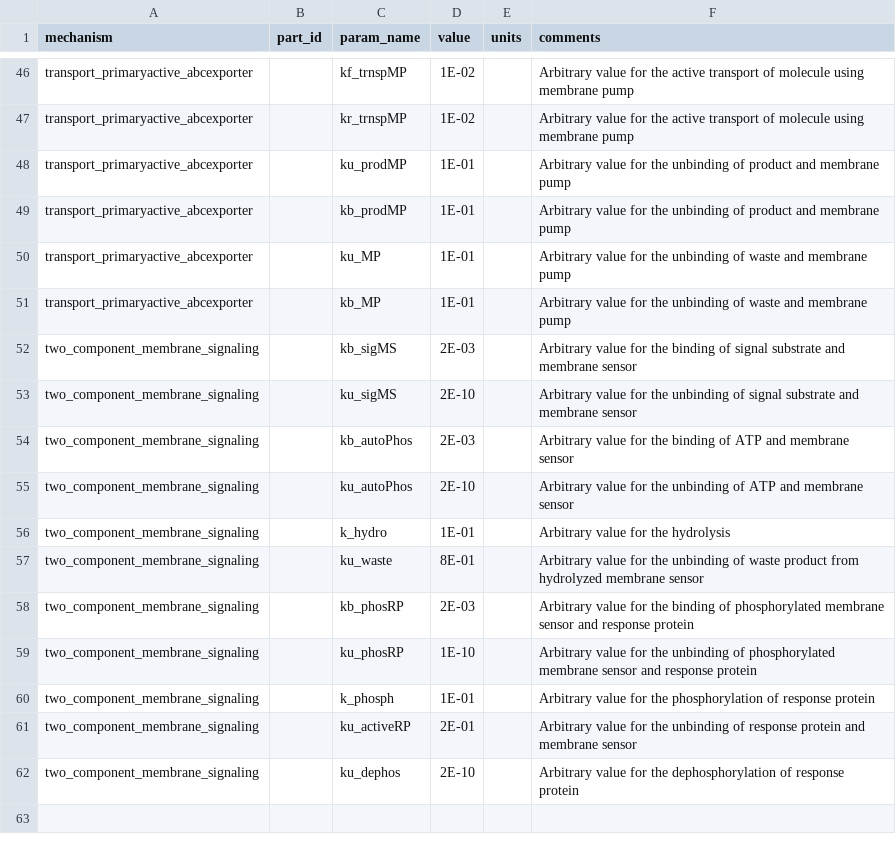
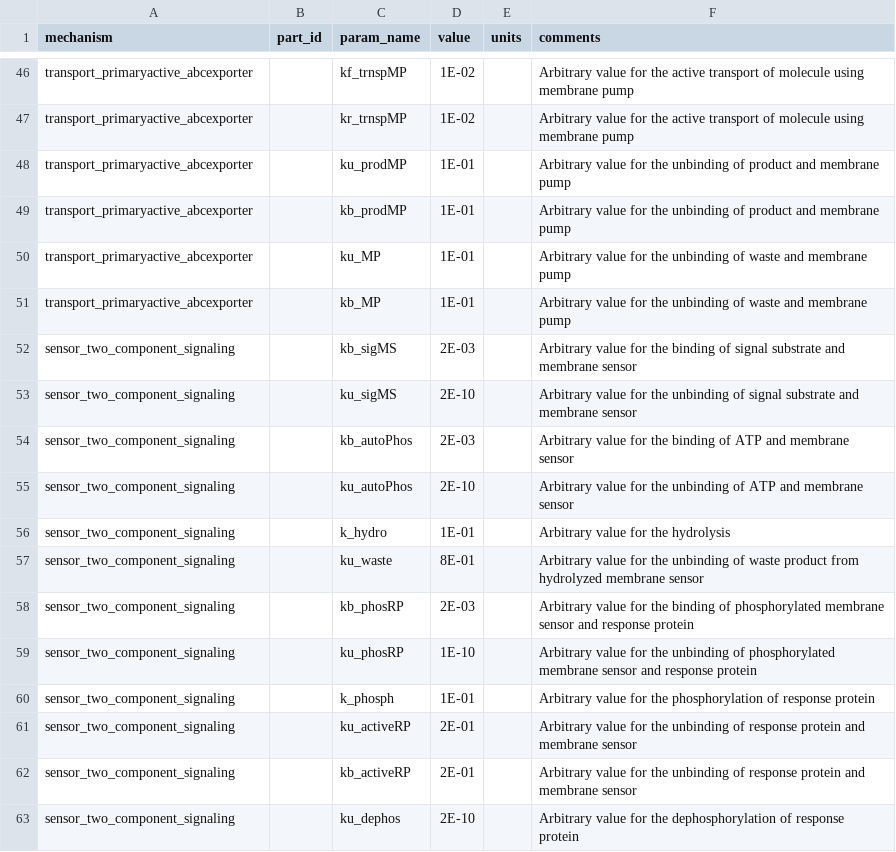
Before and after one commit to zjuradoq/BioCRNPyler, a TSV file: biocrnpyler/mechanisms/transport_parameters.tsv, drawn as a sheet; only a part is shown, gaps mark what is left out.

Commit message:
test unit Test TCS

```diff
--- a/biocrnpyler/mechanisms/transport_parameters.tsv
+++ b/biocrnpyler/mechanisms/transport_parameters.tsv
@@ -51,12 +51,13 @@ transport_primaryactive_abcexporter		ku_MP	1E-01		Arbitrary value for the unbind
 transport_primaryactive_abcexporter		kb_MP	1E-01		Arbitrary value for the unbinding of waste and membrane pump
-two_component_membrane_signaling		kb_sigMS	2E-03		Arbitrary value for the binding of signal substrate and membrane sensor
-two_component_membrane_signaling		ku_sigMS	2E-10		Arbitrary value for the unbinding of signal substrate and membrane sensor
-two_component_membrane_signaling		kb_autoPhos	2E-03		Arbitrary value for the binding of ATP and membrane sensor
-two_component_membrane_signaling		ku_autoPhos	2E-10		Arbitrary value for the unbinding of ATP and membrane sensor
-two_component_membrane_signaling		k_hydro	1E-01		Arbitrary value for the hydrolysis
-two_component_membrane_signaling		ku_waste	8E-01		Arbitrary value for the unbinding of waste product from hydrolyzed membrane sensor
-two_component_membrane_signaling		kb_phosRP	2E-03		Arbitrary value for the binding of phosphorylated membrane sensor and response protein
-two_component_membrane_signaling		ku_phosRP	1E-10		Arbitrary value for the unbinding of phosphorylated membrane sensor and response protein
-two_component_membrane_signaling		k_phosph	1E-01		Arbitrary value for the phosphorylation of response protein
-two_component_membrane_signaling		ku_activeRP	2E-01		Arbitrary value for the unbinding of response protein and membrane sensor
-two_component_membrane_signaling		ku_dephos	2E-10		Arbitrary value for the dephosphorylation of response protein
+sensor_two_component_signaling		kb_sigMS	2E-03		Arbitrary value for the binding of signal substrate and membrane sensor
+sensor_two_component_signaling		ku_sigMS	2E-10		Arbitrary value for the unbinding of signal substrate and membrane sensor
+sensor_two_component_signaling		kb_autoPhos	2E-03		Arbitrary value for the binding of ATP and membrane sensor
+sensor_two_component_signaling		ku_autoPhos	2E-10		Arbitrary value for the unbinding of ATP and membrane sensor
+sensor_two_component_signaling		k_hydro	1E-01		Arbitrary value for the hydrolysis
+sensor_two_component_signaling		ku_waste	8E-01		Arbitrary value for the unbinding of waste product from hydrolyzed membrane sensor
+sensor_two_component_signaling		kb_phosRP	2E-03		Arbitrary value for the binding of phosphorylated membrane sensor and response protein
+sensor_two_component_signaling		ku_phosRP	1E-10		Arbitrary value for the unbinding of phosphorylated membrane sensor and response protein
+sensor_two_component_signaling		k_phosph	1E-01		Arbitrary value for the phosphorylation of response protein
+sensor_two_component_signaling		ku_activeRP	2E-01		Arbitrary value for the unbinding of response protein and membrane sensor
+sensor_two_component_signaling		kb_activeRP	2E-01		Arbitrary value for the unbinding of response protein and membrane sensor
+sensor_two_component_signaling		ku_dephos	2E-10		Arbitrary value for the dephosphorylation of response protein
```
Also changed, not shown: 3 other files.
